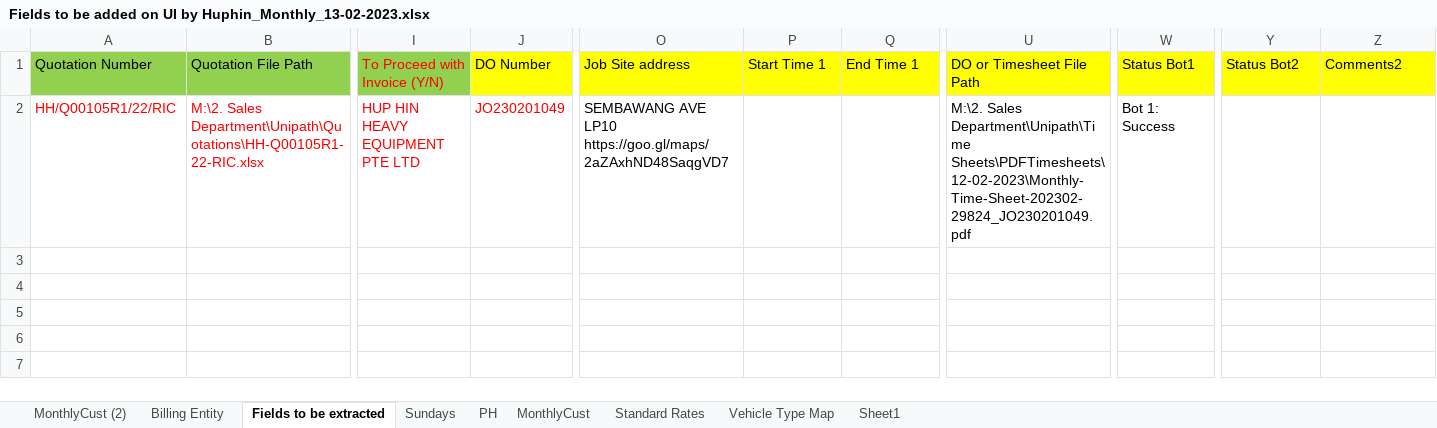
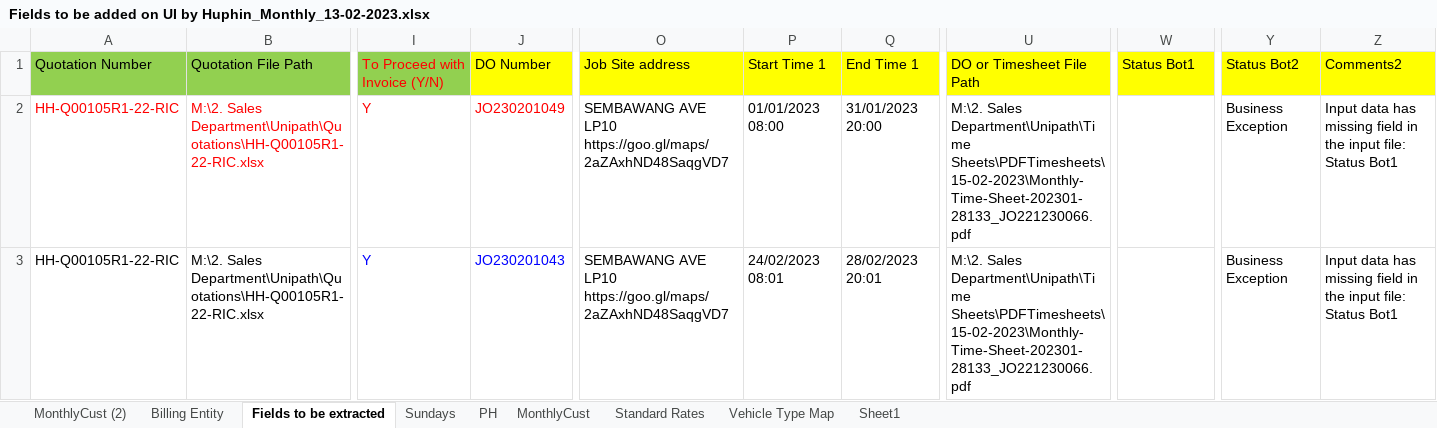
Before and after one commit to FBAP/https-github.com-FBAP-FBSG_RPA_HUPHIN_DO_INVOICE_BOT2, an Excel workbook: Data/Input/Monthly/Fields to be added on UI by Huphin_Monthly_13-02-2023.xlsx, sheet Fields to be extracted, drawn as a sheet; only a part is shown, gaps mark what is left out; values as stored, in another font and other column widths than the file's, no borders; rows hold the shown columns only; the diff names each change by its address in the sheet, - before the commit and + after, or states it on an @@ line.

```diff
--- a/Data/Input/Monthly/Fields to be added on UI by Huphin_Monthly_13-02-2023.xlsx (sheet Fields to be extracted)
+++ b/Data/Input/Monthly/Fields to be added on UI by Huphin_Monthly_13-02-2023.xlsx (sheet Fields to be extracted)
-A2 (Quotation Number): HH/Q00105R1/22/RIC
+A2 (Quotation Number): HH-Q00105R1-22-RIC
-I2 (To Proceed with Invoice (Y/N)): HUP HIN HEAVY EQUIPMENT PTE LTD
+I2 (To Proceed with Invoice (Y/N)): Y
-P2 (Start Time 1): (empty)
+P2 (Start Time 1): 01/01/2023 08:00
-Q2 (End Time 1): (empty)
+Q2 (End Time 1): 31/01/2023 20:00
-U2 (DO or Timesheet File Path): …Sales Department\Unipath\Time Sheets\PDFTimesheets\12-02-2023\Monthly-Time-Sheet-202302-29824_JO230201049.pdf
+U2 (DO or Timesheet File Path): …Sales Department\Unipath\Time Sheets\PDFTimesheets\15-02-2023\Monthly-Time-Sheet-202301-28133_JO221230066.pdf
-W2 (Status Bot1): Bot 1: Success
+W2 (Status Bot1): (empty)
-Y2 (Status Bot2): (empty)
+Y2 (Status Bot2): Business Exception
-Z2 (Comments2): (empty)
+Z2 (Comments2): Input data has missing field in the input file: Status Bot1
+row 3: HH-Q00105R1-22-RIC | M:\2. Sales Department\Unipath\Quotations\HH-Q00105R1-22-RIC.xlsx | Y | JO230201043 | SEMBAWANG AVE LP10 https://goo.gl/maps/2aZAxhND48SaqgVD7 | 24/02/2023 08:01 | 28/02/2023 20:01 | M:\2. Sales Department\Unipath\Time Sheets\PDFTimesheets\15-02-2023\Monthly-Time-Sheet-202301-28133_JO221230066.pdf |  | Business Exception | Input data has missing field in the input file: Status Bot1
```
Also changed, not shown: Data/Bot2_Config.xlsx, 47 other files.
